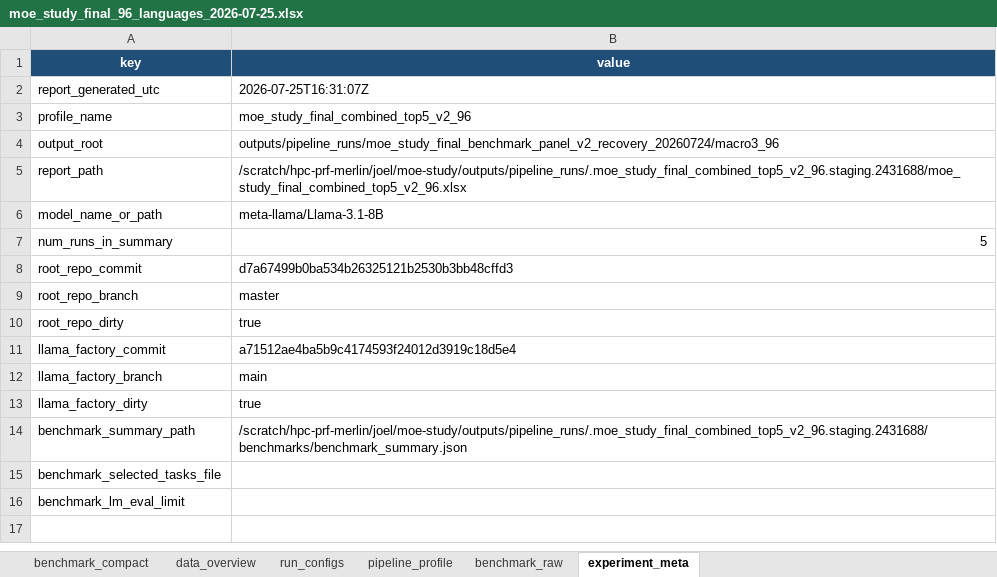
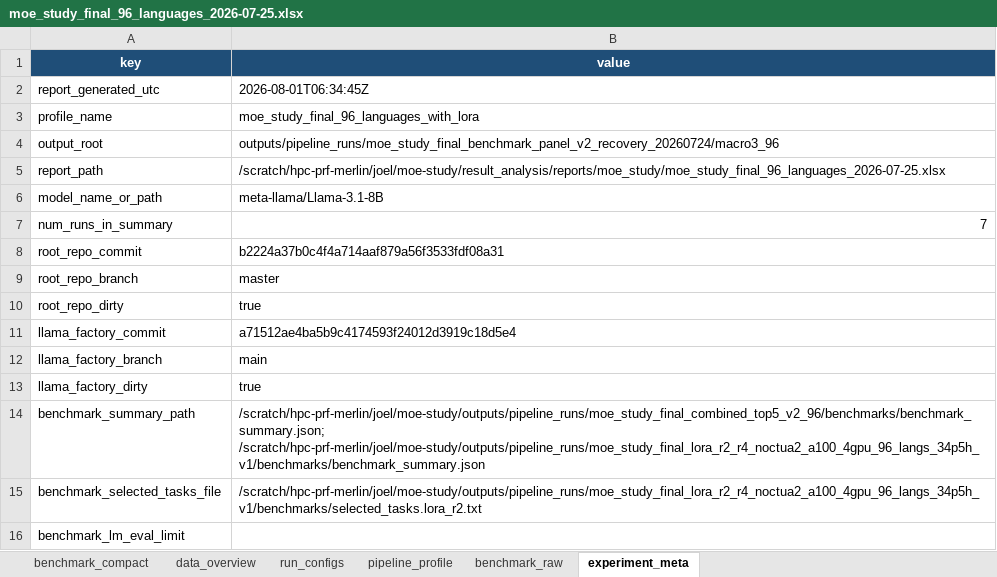
Before and after one commit to dice-group/moe-study, an Excel workbook: result_analysis/reports/moe_study/moe_study_final_96_languages_2026-07-25.xlsx, sheet experiment_meta, drawn as a sheet; values as stored, in another font and other column widths than the file's, no borders; the diff names each change by its address in the sheet, - before the commit and + after, or states it on an @@ line.

```diff
--- a/result_analysis/reports/moe_study/moe_study_final_96_languages_2026-07-25.xlsx (sheet experiment_meta)
+++ b/result_analysis/reports/moe_study/moe_study_final_96_languages_2026-07-25.xlsx (sheet experiment_meta)
-B2 (value): 2026-07-25T16:31:07Z
+B2 (value): 2026-08-01T06:34:45Z
-B3 (value): moe_study_final_combined_top5_v2_96
+B3 (value): moe_study_final_96_languages_with_lora
-B5 (value): /scratch/hpc-prf-merlin/joel/moe-study/outputs/pipeline_runs/.moe_study_final_combined_top5_v2_96.staging.2431688/moe_study_final_combined_top5_v2_96.xlsx
+B5 (value): /scratch/hpc-prf-merlin/joel/moe-study/result_analysis/reports/moe_study/moe_study_final_96_languages_2026-07-25.xlsx
-B7 (value): 5
+B7 (value): 7
-B8 (value): d7a67499b0ba534b26325121b2530b3bb48cffd3
+B8 (value): b2224a37b0c4f4a714aaf879a56f3533fdf08a31
-B14 (value): /scratch/hpc-prf-merlin/joel/moe-study/outputs/pipeline_runs/.moe_study_final_combined_top5_v2_96.staging.2431688/benchmarks/benchmark_summary.json
+B14 (value): /scratch/hpc-prf-merlin/joel/moe-study/outputs/pipeline_runs/moe_study_final_combined_top5_v2_96/benchmarks/benchmark_summary.json; /scratch/hpc-prf-merlin/joel/moe-study/outputs/pipeline_runs/moe_study_final_lora_r2_r4_noctua2_a100_4gpu_96_langs_34p5h_v1/benchmarks/benchmark_summary.json
-B15 (value): (empty)
+B15 (value): /scratch/hpc-prf-merlin/joel/moe-study/outputs/pipeline_runs/moe_study_final_lora_r2_r4_noctua2_a100_4gpu_96_langs_34p5h_v1/benchmarks/selected_tasks.lora_r2.txt
```
Also changed, not shown: sheet benchmark_raw, sheet benchmark_compact, sheet data_overview, sheet run_configs, sheet pipeline_profile, result_analysis/reports/moe_study/moe_study_final_200_languages_2026-07-25.xlsx, 1 other file.
